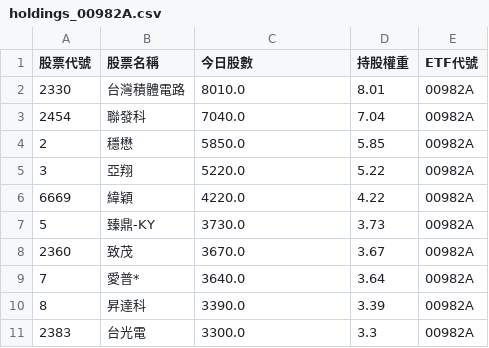
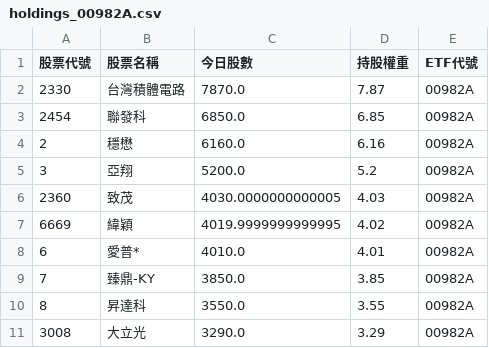
Before and after one commit to caesar263/my-etf-tracker, a CSV file: holdings_00982A.csv, drawn as a sheet.

```diff
--- a/holdings_00982A.csv
+++ b/holdings_00982A.csv
@@ -1,11 +1,11 @@
 股票代號,股票名稱,今日股數,持股權重,ETF代號
-2330,台灣積體電路,8010.0,8.01,00982A
-2454,聯發科,7040.0,7.04,00982A
-2,穩懋,5850.0,5.85,00982A
-3,亞翔,5220.0,5.22,00982A
-6669,緯穎,4220.0,4.22,00982A
-5,臻鼎-KY,3730.0,3.73,00982A
-2360,致茂,3670.0,3.67,00982A
-7,愛普*,3640.0,3.64,00982A
-8,昇達科,3390.0,3.39,00982A
-2383,台光電,3300.0,3.3,00982A
+2330,台灣積體電路,7870.0,7.87,00982A
+2454,聯發科,6850.0,6.85,00982A
+2,穩懋,6160.0,6.16,00982A
+3,亞翔,5200.0,5.2,00982A
+2360,致茂,4030.0000000000005,4.03,00982A
+6669,緯穎,4019.9999999999995,4.02,00982A
+6,愛普*,4010.0,4.01,00982A
+7,臻鼎-KY,3850.0,3.85,00982A
+8,昇達科,3550.0,3.55,00982A
+3008,大立光,3290.0,3.29,00982A
```
Also changed, not shown: final_analysis.csv, holdings_00401A.csv, 14 other files.
